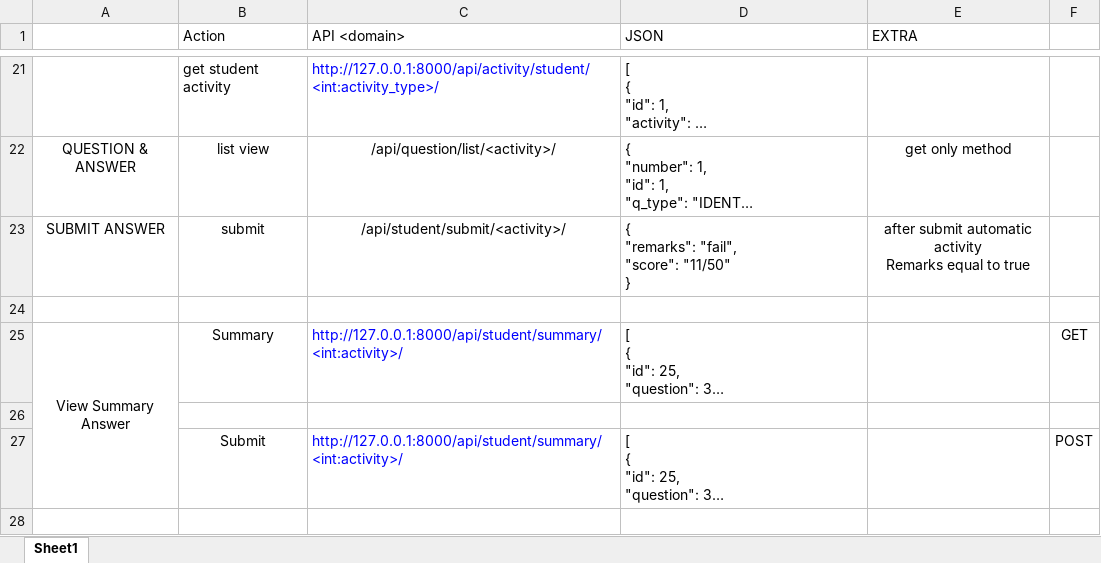
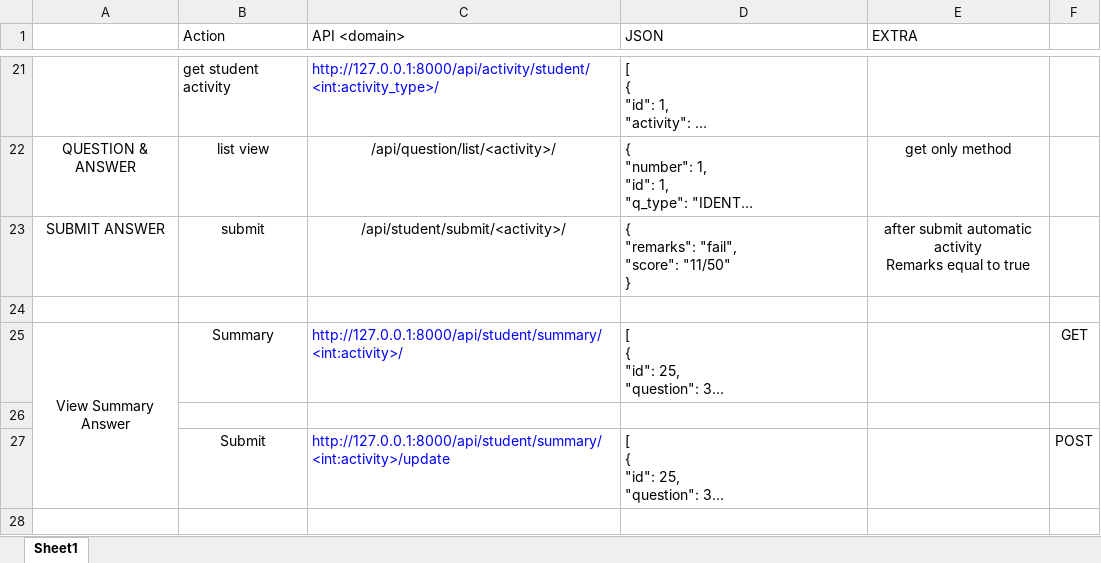
Before and after one commit to JRParreno/TE-Backend, an Excel workbook: TE-Backend.xlsx, sheet Sheet1, drawn as a sheet; only a part is shown, gaps mark what is left out; long unchanged cells end in …; values as stored, in another font and other column widths than the file's, no borders; the diff covers the shown part only; the diff names each change by its address in the sheet, - before the commit and + after, or states it on an @@ line.

Commit message:
Add filter by section and activity for summary

```diff
--- a/TE-Backend.xlsx (sheet Sheet1)
+++ b/TE-Backend.xlsx (sheet Sheet1)
-C27 (API <domain>): http://127.0.0.1:8000/api/student/summary/<int:activity>/
+C27 (API <domain>): http://127.0.0.1:8000/api/student/summary/<int:activity>/update
+row 28: (empty)
```
Also changed, not shown: 1 added row elsewhere in this sheet, 9 other files.
